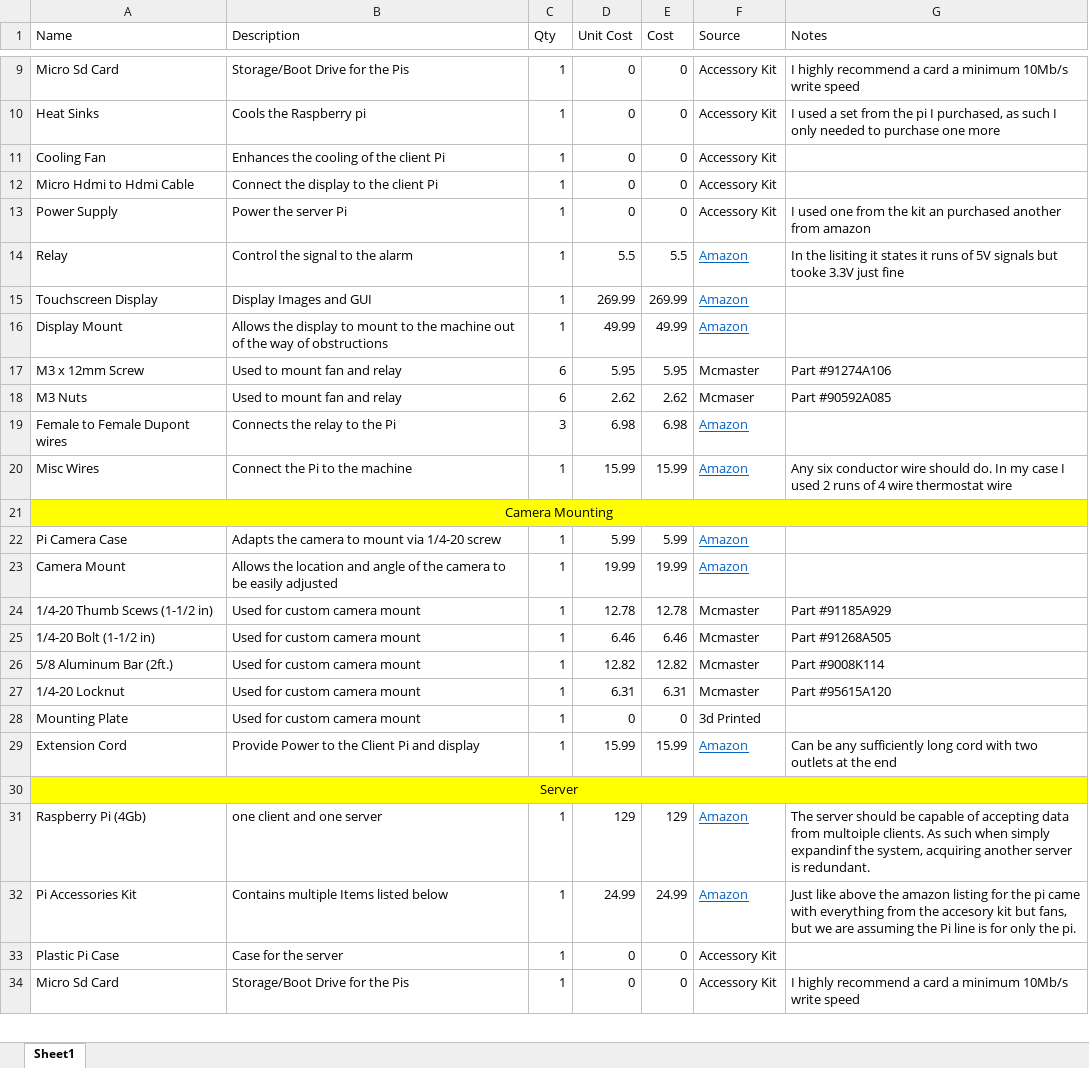
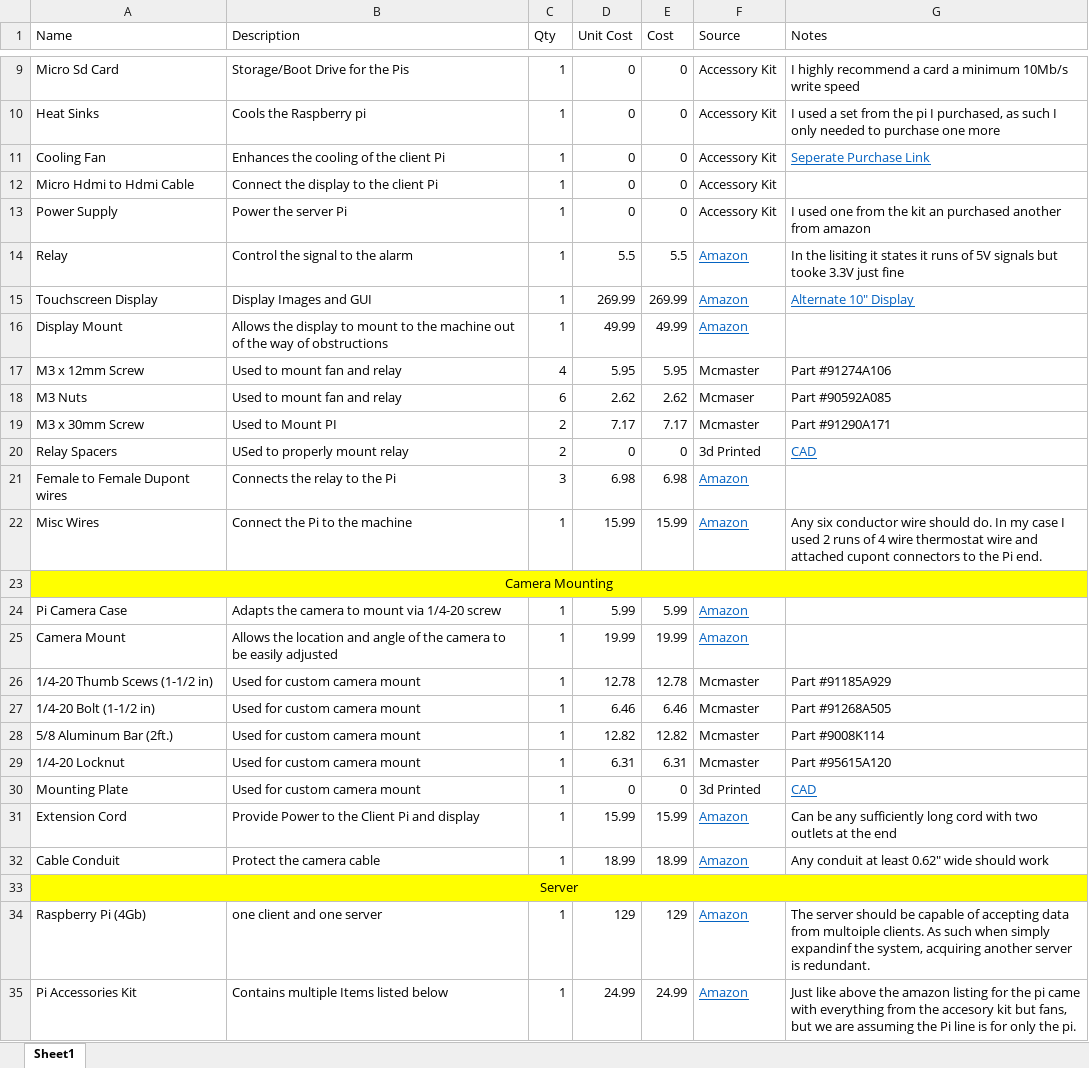
Before and after one commit to cameroncircowestfalltechnik/Image_Compare, an Excel workbook: Documentation/BOM.xlsx, sheet Sheet1, drawn as a sheet; only a part is shown, gaps mark what is left out; the shorter side is filled out with more unchanged rows; values as stored, in another font and other column widths than the file's, no borders; addresses are those after the commit; the diff names each change by its address in the sheet, - before the commit and + after, or states it on an @@ line.

Commit message:
Add files via upload

```diff
--- a/Documentation/BOM.xlsx (sheet Sheet1)
+++ b/Documentation/BOM.xlsx (sheet Sheet1)
-G11 (Notes): (empty)
+G11 (Notes): Seperate Purchase Link
-G15 (Notes): (empty)
+G15 (Notes): Alternate 10" Display
-C17 (Qty): 6
+C17 (Qty): 4
+row 19: M3 x 30mm Screw | Used to Mount PI | 2 | 7.17 | 7.17 | Mcmaster | Part #91290A171
+row 20: Relay Spacers | USed to properly mount relay | 2 | 0 | 0 | 3d Printed | CAD
-G22 (Notes): …thermostat wire
+G22 (Notes): …thermostat wire and attached cupont connectors to the Pi end.
-G30 (Notes): (empty)
+G30 (Notes): CAD
+row 32: Cable Conduit | Protect the camera cable | 1 | 18.99 | 18.99 | Amazon | Any conduit at least 0.62" wide should work
```
Also changed, not shown: formulas that keep their value.
